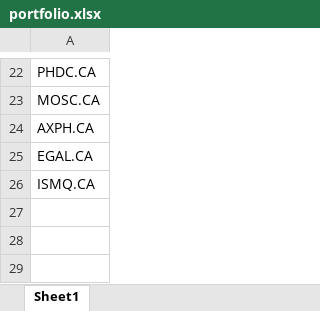
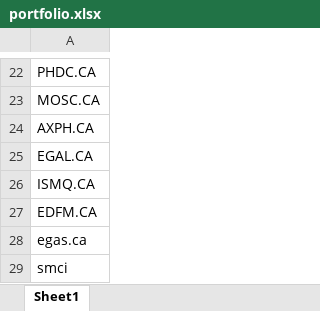
Before and after one commit to amr-sanad/Halal-Stocks, an Excel workbook: portfolio.xlsx, sheet Sheet1, drawn as a sheet; only a part is shown, gaps mark what is left out; values as stored, in another font and other column widths than the file's, no borders; the diff names each change by its address in the sheet, - before the commit and + after, or states it on an @@ line.

Commit message:
Add files via upload

```diff
--- a/portfolio.xlsx (sheet Sheet1)
+++ b/portfolio.xlsx (sheet Sheet1)
+row 27: EDFM.CA
+row 28: egas.ca
+row 29: smci
```
